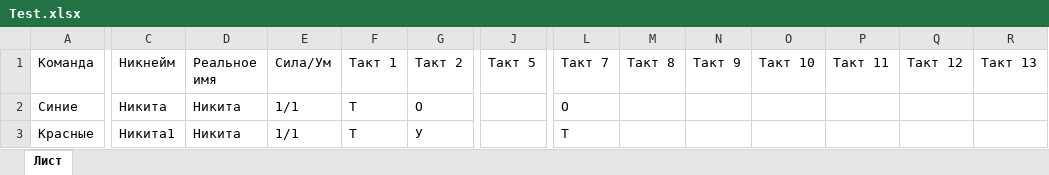
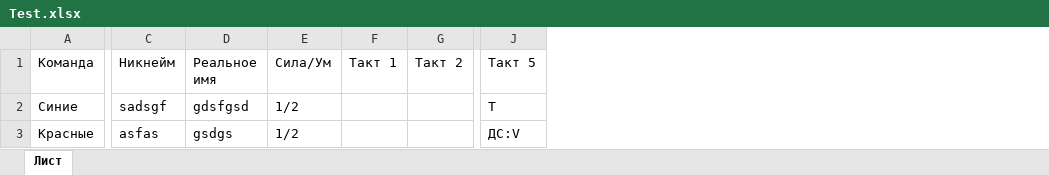
Before and after one commit to bcmmunity/RocketGame, an Excel workbook: RocketGame/wwwroot/Test.xlsx, sheet Лист, drawn as a sheet; only a part is shown, gaps mark what is left out; values as stored, in another font and other column widths than the file's, no borders; the diff covers the shown part only; the diff names each change by its address in the sheet, - before the commit and + after, or states it on an @@ line.

Commit message:
Починил GetInRocket

```diff
--- a/RocketGame/wwwroot/Test.xlsx (sheet Лист)
+++ b/RocketGame/wwwroot/Test.xlsx (sheet Лист)
-column L (Такт 7), rows 2-3: О | Т
-column M (Такт 8), empty
-column N (Такт 9), empty
-column O (Такт 10), empty
-column P (Такт 11), empty
-column Q (Такт 12), empty
-column R (Такт 13), empty
-C2 (Никнейм): Никита
+C2 (Никнейм): sadsgf
-D2 (Реальное имя): Никита
+D2 (Реальное имя): gdsfgsd
-E2:E3 (Сила/Ум): 1/1
+E2:E3 (Сила/Ум): 1/2
-F2:F3 (Такт 1): Т
+F2:F3 (Такт 1): (empty)
-G2 (Такт 2): О
+G2 (Такт 2): (empty)
-J2 (Такт 5): (empty)
+J2 (Такт 5): Т
-C3 (Никнейм): Никита1
+C3 (Никнейм): asfas
-D3 (Реальное имя): Никита
+D3 (Реальное имя): gsdgs
-G3 (Такт 2): У
+G3 (Такт 2): (empty)
-J3 (Такт 5): (empty)
+J3 (Такт 5): ДС:V
```
Also changed, not shown: 4 edited cells elsewhere in this sheet, 23 other files.
